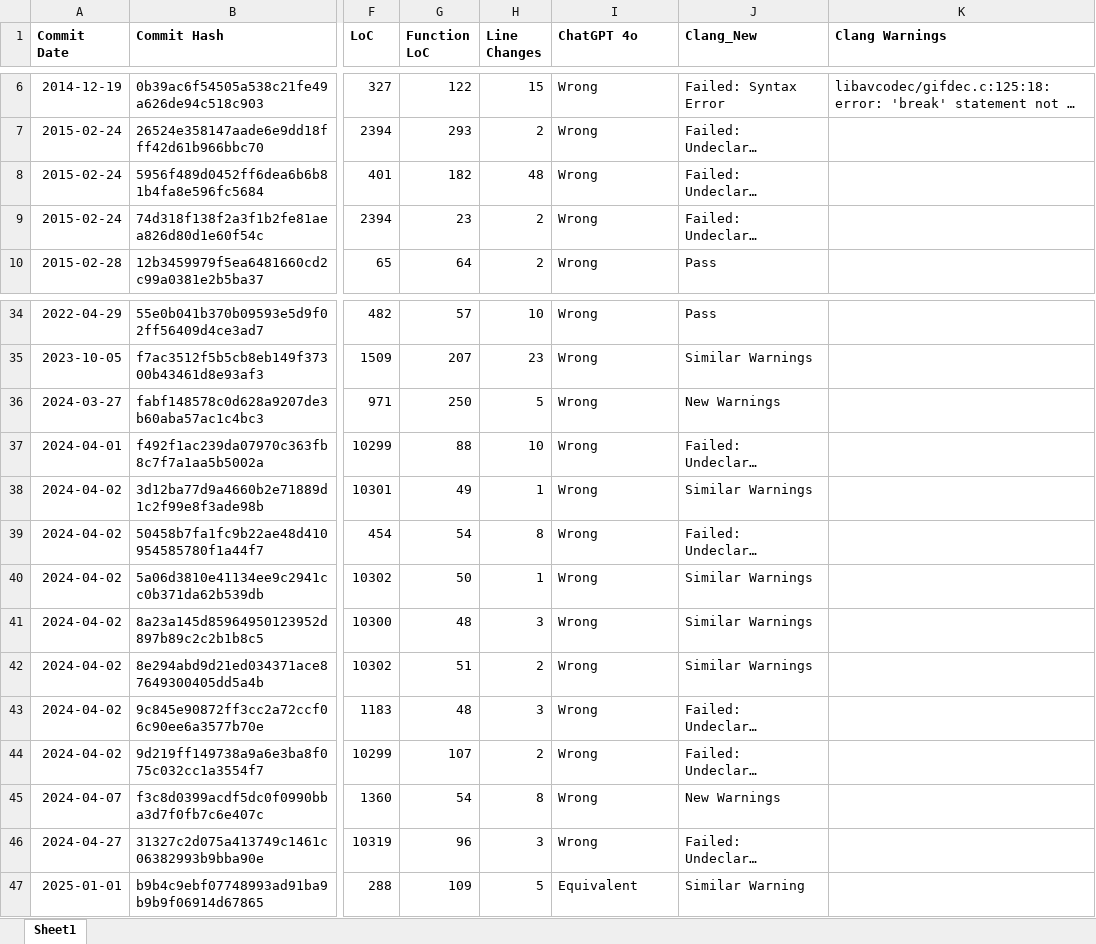
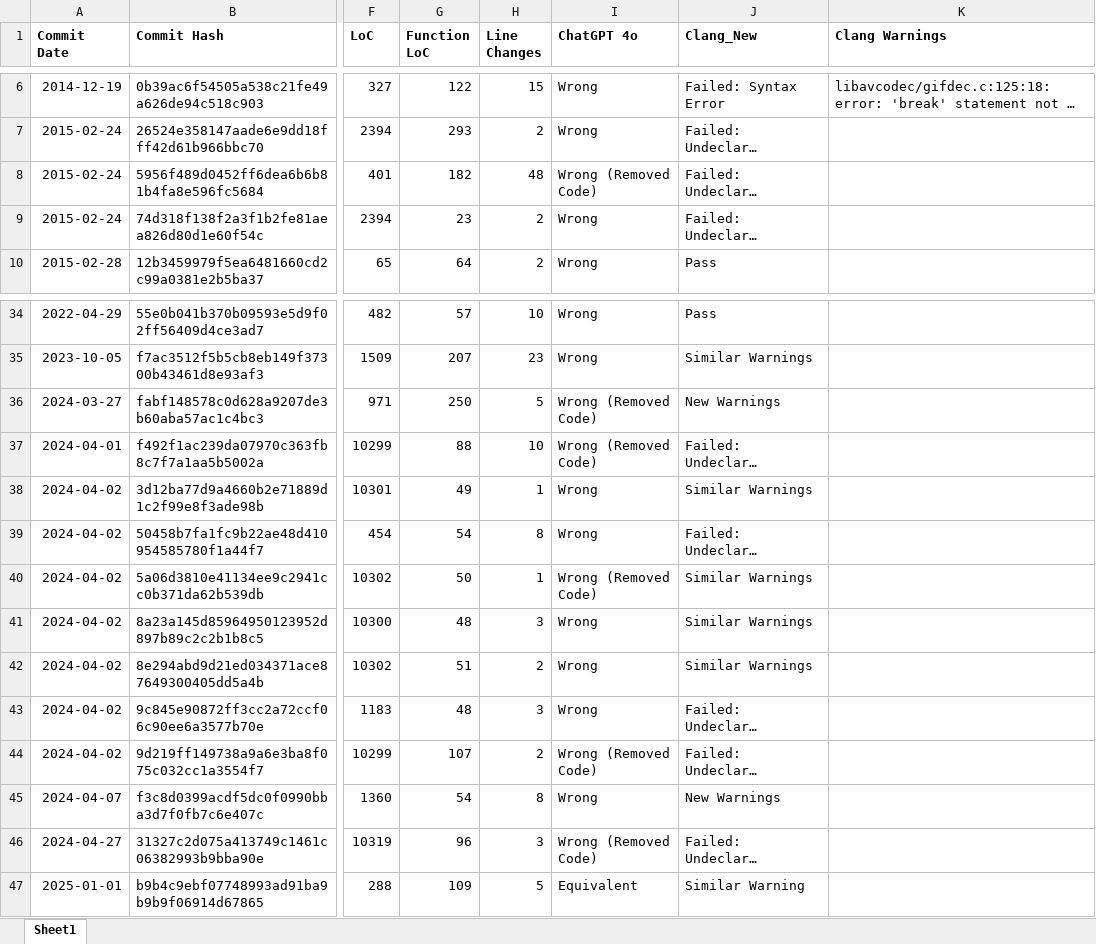
Before and after one commit to MuyeedAhmed/LLMVerification, an Excel workbook: ExcelFiles/FFmpeg.xlsx, sheet Sheet1, drawn as a sheet; only a part is shown, gaps mark what is left out; long unchanged cells end in …; values as stored, in another font and other column widths than the file's, no borders; the diff names each change by its address in the sheet, - before the commit and + after, or states it on an @@ line.

Commit message:
Added missing function sizes FFmpeg

```diff
--- a/ExcelFiles/FFmpeg.xlsx (sheet Sheet1)
+++ b/ExcelFiles/FFmpeg.xlsx (sheet Sheet1)
-I8 (ChatGPT 4o): Wrong
+I8 (ChatGPT 4o): Wrong (Removed Code)
-I36:I37 (ChatGPT 4o): Wrong
+I36:I37 (ChatGPT 4o): Wrong (Removed Code)
-I40 (ChatGPT 4o): Wrong
+I40 (ChatGPT 4o): Wrong (Removed Code)
-I44 (ChatGPT 4o): Wrong
+I44 (ChatGPT 4o): Wrong (Removed Code)
-I46 (ChatGPT 4o): Wrong
+I46 (ChatGPT 4o): Wrong (Removed Code)
```
Also changed, not shown: 2 other files.
